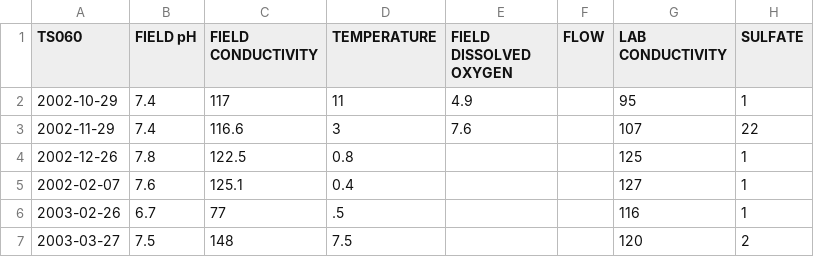
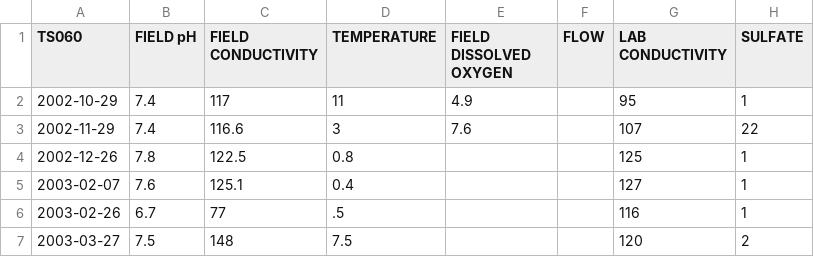
Before and after one commit to bonnerjf33/TS_Data_Web_App, a CSV file: TS_Old_Final/TS060_Old_Combined_Final.csv, drawn as a sheet; only a part is shown; the diff names each change by its address in the sheet, - before the commit and + after, or states it on an @@ line.

Commit message:
update nb

```diff
--- a/TS_Old_Final/TS060_Old_Combined_Final.csv
+++ b/TS_Old_Final/TS060_Old_Combined_Final.csv
-A5 (TS060): 2002-02-07
+A5 (TS060): 2003-02-07
```
